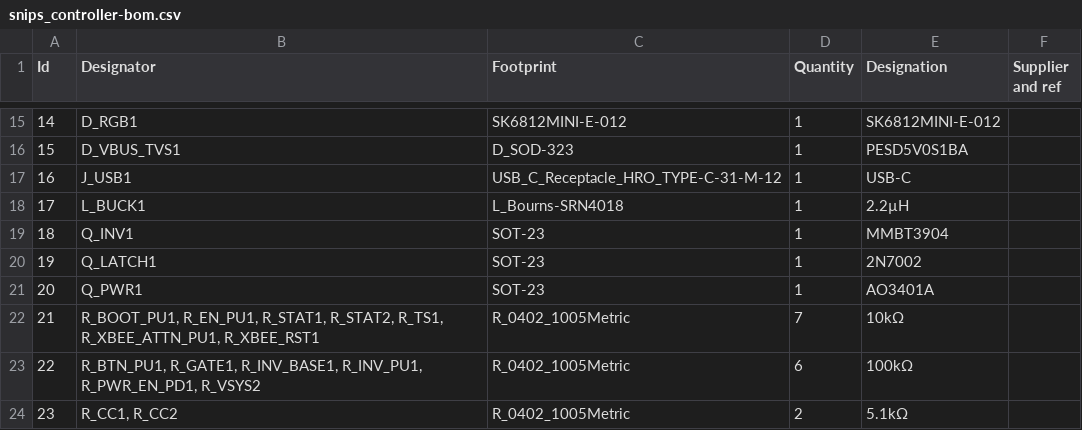
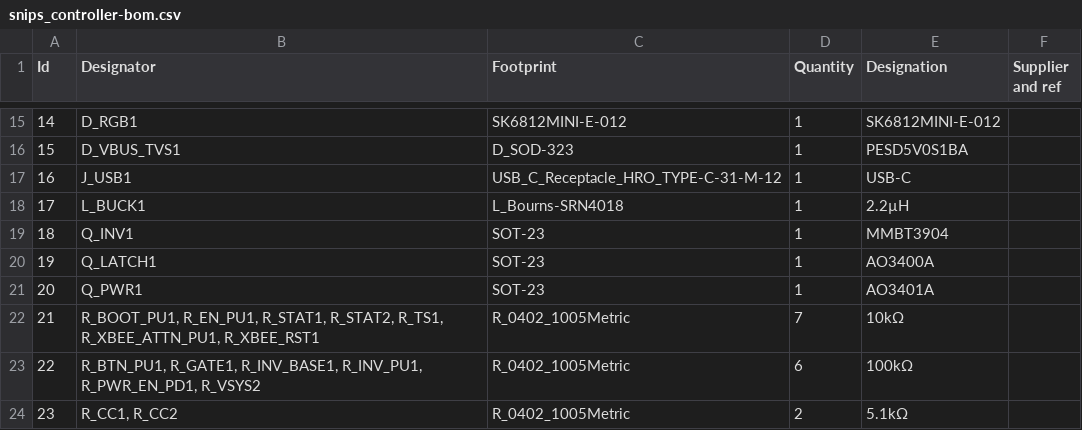
Before and after one commit to thePunderWoman/SnipsControllers, a CSV file: PCB/production/bom/snips_controller-bom.csv, drawn as a sheet; only a part is shown, gaps mark what is left out.

```diff
--- a/PCB/production/bom/snips_controller-bom.csv
+++ b/PCB/production/bom/snips_controller-bom.csv
@@ -19,3 +19,3 @@
 18;"Q_INV1";"SOT-23";1;"MMBT3904";;;
-19;"Q_LATCH1";"SOT-23";1;"2N7002";;;
+19;"Q_LATCH1";"SOT-23";1;"AO3400A";;;
 20;"Q_PWR1";"SOT-23";1;"AO3401A";;;
```
Also changed, not shown: 24 other files.
